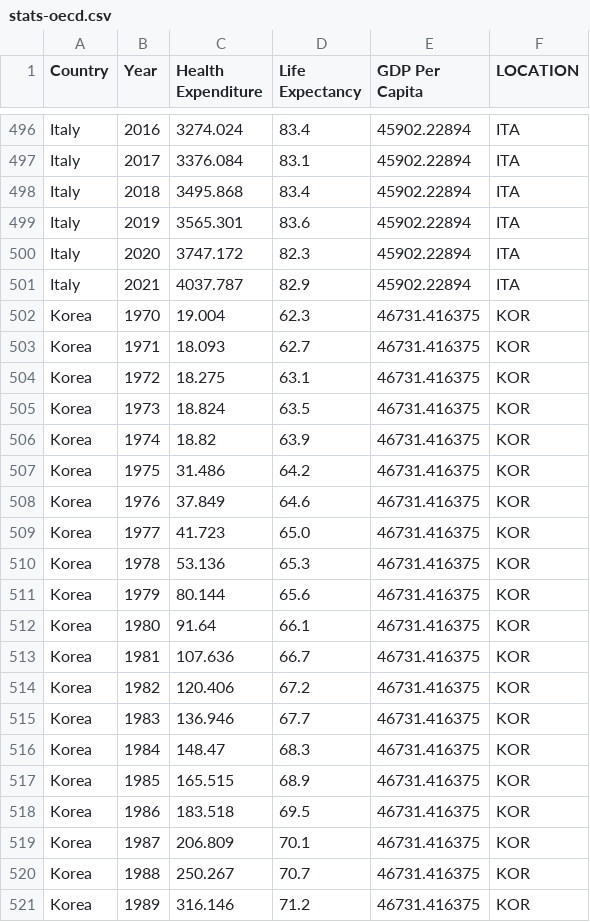
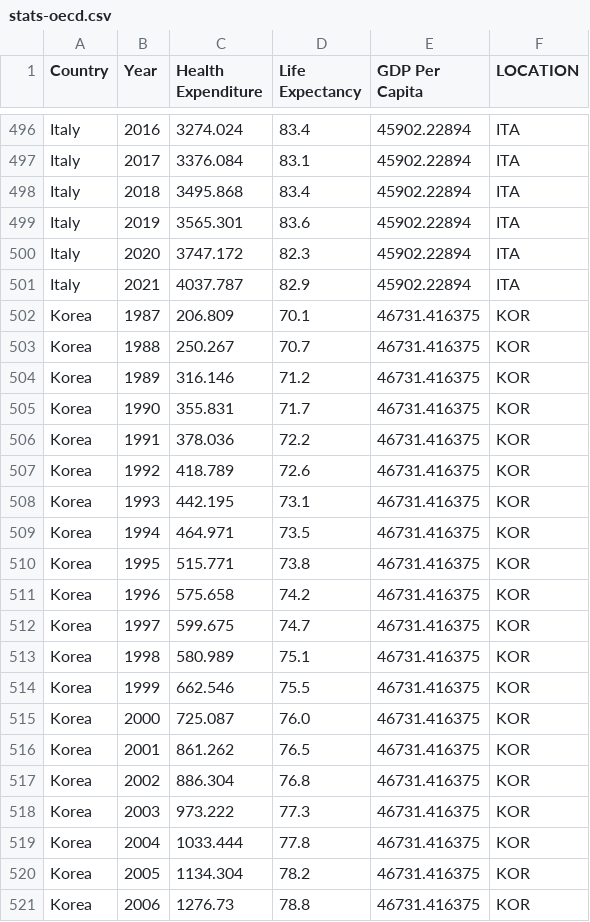
Before and after one commit to ger6-illini/ger6-illini, a CSV file: data/stats-oecd.csv, drawn as a sheet; only a part is shown, gaps mark what is left out; the shorter side is filled out with more unchanged rows.

Commit message:
Final version after fixing data issue with Korea

```diff
--- a/data/stats-oecd.csv
+++ b/data/stats-oecd.csv
@@ -501,19 +501,2 @@ Italy,2020,3747.172,82.3,45902.22894,ITA
 Italy,2021,4037.787,82.9,45902.22894,ITA
-Korea,1970,19.004,62.3,46731.416375,KOR
-Korea,1971,18.093,62.7,46731.416375,KOR
-Korea,1972,18.275,63.1,46731.416375,KOR
-Korea,1973,18.824,63.5,46731.416375,KOR
-Korea,1974,18.82,63.9,46731.416375,KOR
-Korea,1975,31.486,64.2,46731.416375,KOR
-Korea,1976,37.849,64.6,46731.416375,KOR
-Korea,1977,41.723,65.0,46731.416375,KOR
-Korea,1978,53.136,65.3,46731.416375,KOR
-Korea,1979,80.144,65.6,46731.416375,KOR
-Korea,1980,91.64,66.1,46731.416375,KOR
-Korea,1981,107.636,66.7,46731.416375,KOR
-Korea,1982,120.406,67.2,46731.416375,KOR
-Korea,1983,136.946,67.7,46731.416375,KOR
-Korea,1984,148.47,68.3,46731.416375,KOR
-Korea,1985,165.515,68.9,46731.416375,KOR
-Korea,1986,183.518,69.5,46731.416375,KOR
 Korea,1987,206.809,70.1,46731.416375,KOR
```
Also changed, not shown: 2 other files.
